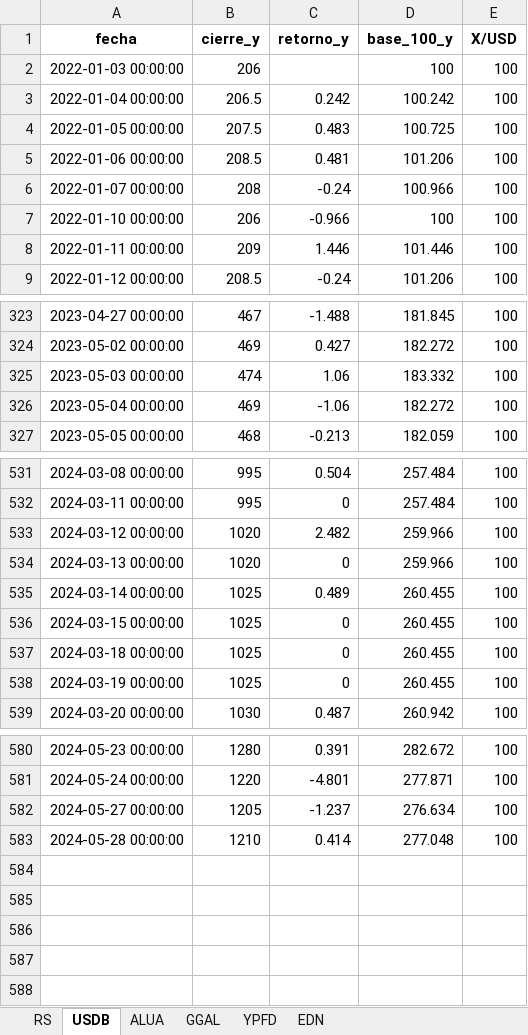
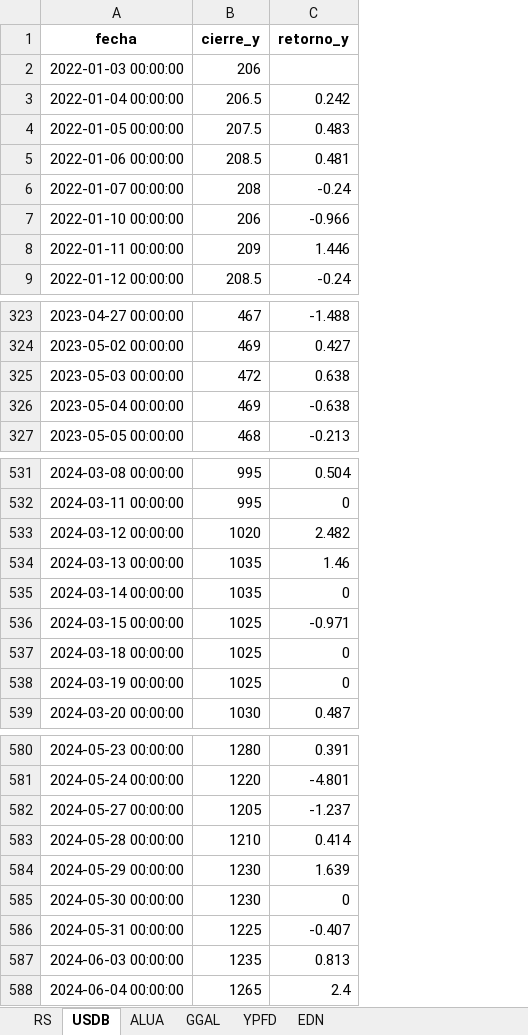
Before and after one commit to facuova/relativeStrange, an Excel workbook: data/output/rs_analysis.xlsx, sheet USDB, drawn as a sheet; only a part is shown, gaps mark what is left out; values as stored, in another font and other column widths than the file's, no borders; removed rows and columns are numbered as before the commit, all else as after; the diff covers the shown part only; the diff names each change by its address in the sheet, - before the commit and + after, or states it on an @@ line.

```diff
--- a/data/output/rs_analysis.xlsx (sheet USDB)
+++ b/data/output/rs_analysis.xlsx (sheet USDB)
-column D (base_100_y), rows 2-9: 100 | 100.242 | 100.725 | 101.206 | 100.966 | 100 | 101.446 | 101.206; rows 323-327: 181.845 | 182.272 | 183.332 | 182.272 | 182.059; rows 531-539: 257.484 | 257.484 | 259.966 | 259.966 | 260.455 | 260.455 | 260.455 | 260.455 | 260.942; rows 580-583: 282.672 | 277.871 | 276.634 | 277.048
-column E (X/USD), rows 2-9: all 100; rows 323-327: all 100; rows 531-539: all 100; rows 580-583: all 100
-B325 (cierre_y): 474
+B325 (cierre_y): 472
-C325 (retorno_y): 1.06
+C325 (retorno_y): 0.638
-C326 (retorno_y): -1.06
+C326 (retorno_y): -0.638
-B534 (cierre_y): 1020
+B534 (cierre_y): 1035
-C534 (retorno_y): 0
+C534 (retorno_y): 1.46
-B535 (cierre_y): 1025
+B535 (cierre_y): 1035
-C535 (retorno_y): 0.489
+C535 (retorno_y): 0
-C536 (retorno_y): 0
+C536 (retorno_y): -0.971
+row 584: 2024-05-29 00:00:00 | 1230 | 1.639
+row 585: 2024-05-30 00:00:00 | 1230 | 0
+row 586: 2024-05-31 00:00:00 | 1225 | -0.407
+row 587: 2024-06-03 00:00:00 | 1235 | 0.813
+row 588: 2024-06-04 00:00:00 | 1265 | 2.4
```
Also changed, not shown: 6 edited cells elsewhere in this sheet, sheet RS, sheet EDN, sheet ALUA, sheet GGAL, sheet YPFD, data/quotes/alua.xlsx, data/quotes/edn.xlsx, 14 other files.
